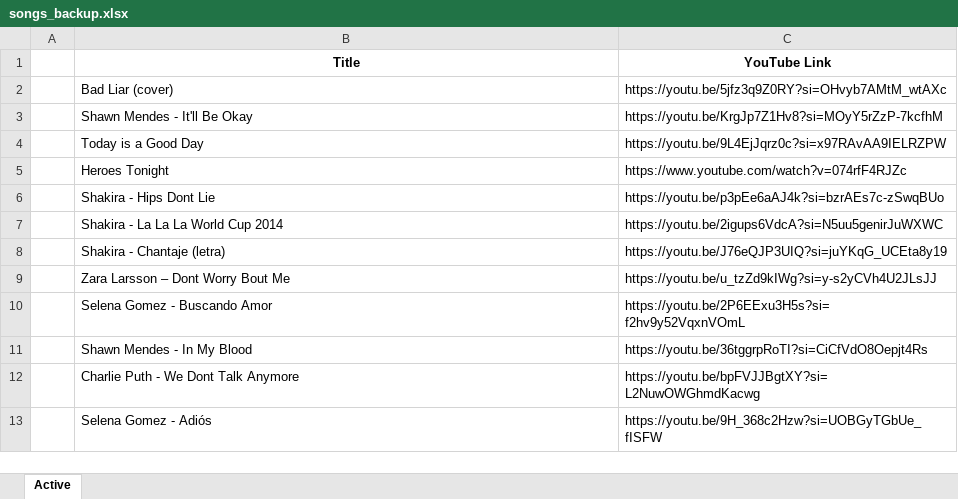
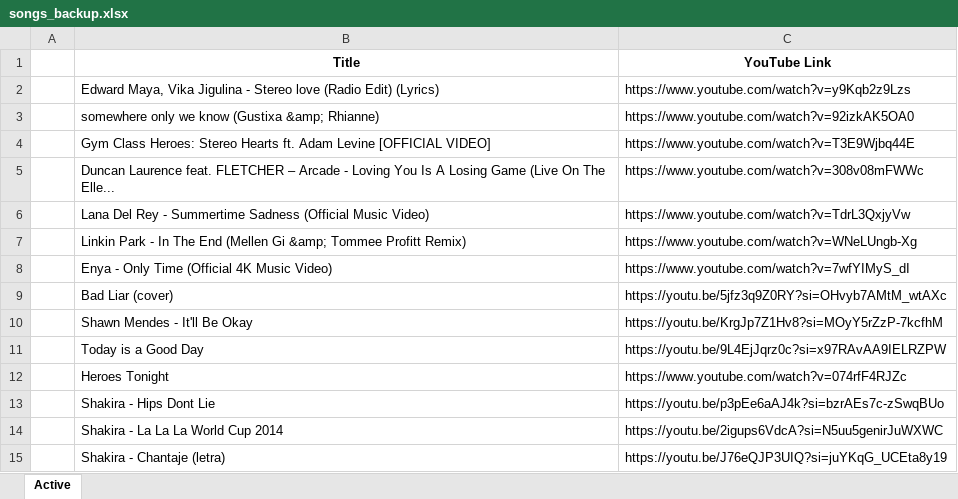
Before and after one commit to jasurlive/PlaylistGo, an Excel workbook: public/songs_backup.xlsx, sheet Active, drawn as a sheet; only a part is shown; the shorter side is filled out with more unchanged rows; values as stored, in another font and other column widths than the file's, no borders; the diff names each change by its address in the sheet, - before the commit and + after, or states it on an @@ line.

```diff
--- a/public/songs_backup.xlsx (sheet Active)
+++ b/public/songs_backup.xlsx (sheet Active)
+row 2:  | Edward Maya, Vika Jigulina - Stereo love (Radio Edit) (Lyrics) | https://www.youtube.com/watch?v=y9Kqb2z9Lzs
+row 3:  | somewhere only we know (Gustixa &amp; Rhianne) | https://www.youtube.com/watch?v=92izkAK5OA0
+row 4:  | Gym Class Heroes: Stereo Hearts ft. Adam Levine [OFFICIAL VIDEO] | https://www.youtube.com/watch?v=T3E9Wjbq44E
+row 5:  | Duncan Laurence feat. FLETCHER – Arcade - Loving You Is A Losing Game (Live On The Elle... | https://www.youtube.com/watch?v=308v08mFWWc
+row 6:  | Lana Del Rey - Summertime Sadness (Official Music Video) | https://www.youtube.com/watch?v=TdrL3QxjyVw
+row 7:  | Linkin Park - In The End (Mellen Gi &amp; Tommee Profitt Remix) | https://www.youtube.com/watch?v=WNeLUngb-Xg
+row 8:  | Enya - Only Time (Official 4K Music Video) | https://www.youtube.com/watch?v=7wfYIMyS_dI
```
Also changed, not shown: public/songs.xlsx, 3 other files.
